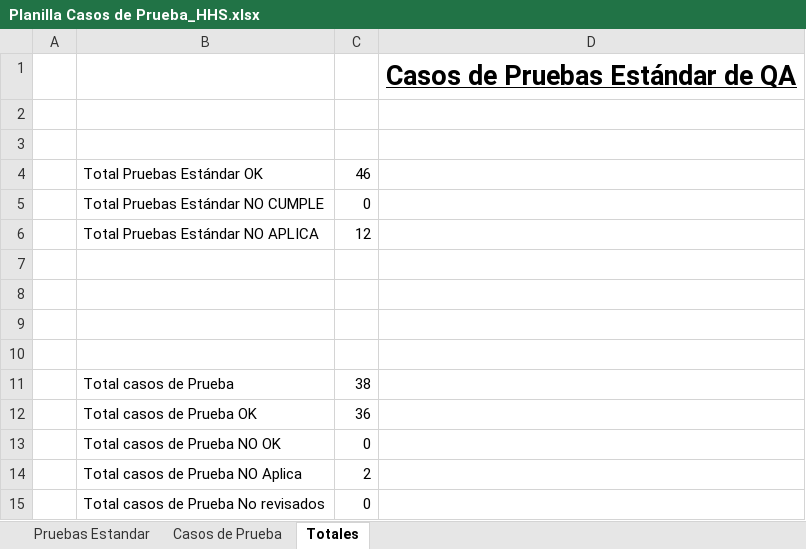
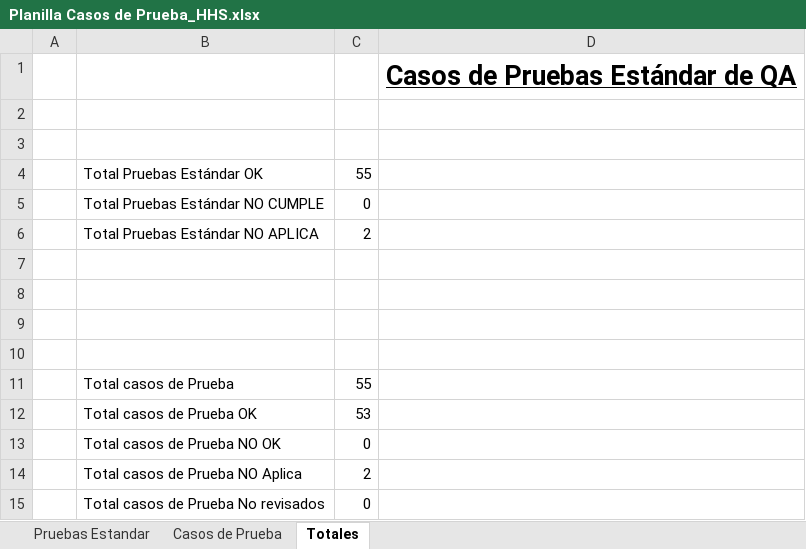
Before and after one commit to Gapprrin/Haircut_Home_Studio, an Excel workbook: Fase 2/Evidencias Proyecto/Evidencias de documentación/Documentos Proyecto/Planilla Casos de Prueba_HHS.xlsx, sheet Totales, drawn as a sheet; values as stored, in another font and other column widths than the file's, no borders; charts and pictures not drawn; the diff names each change by its address in the sheet, - before the commit and + after, or states it on an @@ line.

```diff
--- a/Fase 2/Evidencias Proyecto/Evidencias de documentación/Documentos Proyecto/Planilla Casos de Prueba_HHS.xlsx (sheet Totales)
+++ b/Fase 2/Evidencias Proyecto/Evidencias de documentación/Documentos Proyecto/Planilla Casos de Prueba_HHS.xlsx (sheet Totales)
-C4: 46
+C4: 55
-C6: 12
+C6: 2
-C11: 38
+C11: 55
-C12: 36
+C12: 53
```
Also changed, not shown: sheet Casos de Prueba, sheet Pruebas Estandar, hidden cells, charts or pictures, Fase 2/Evidencias Proyecto/Evidencias de documentación/Documentos Proyecto/MATRIZ CONTROL DE CAMBIO.xlsx, Fase 2/Evidencias Proyecto/Evidencias de documentación/Documentos Proyecto/Registro Defectos.xlsx, 46 other files.
